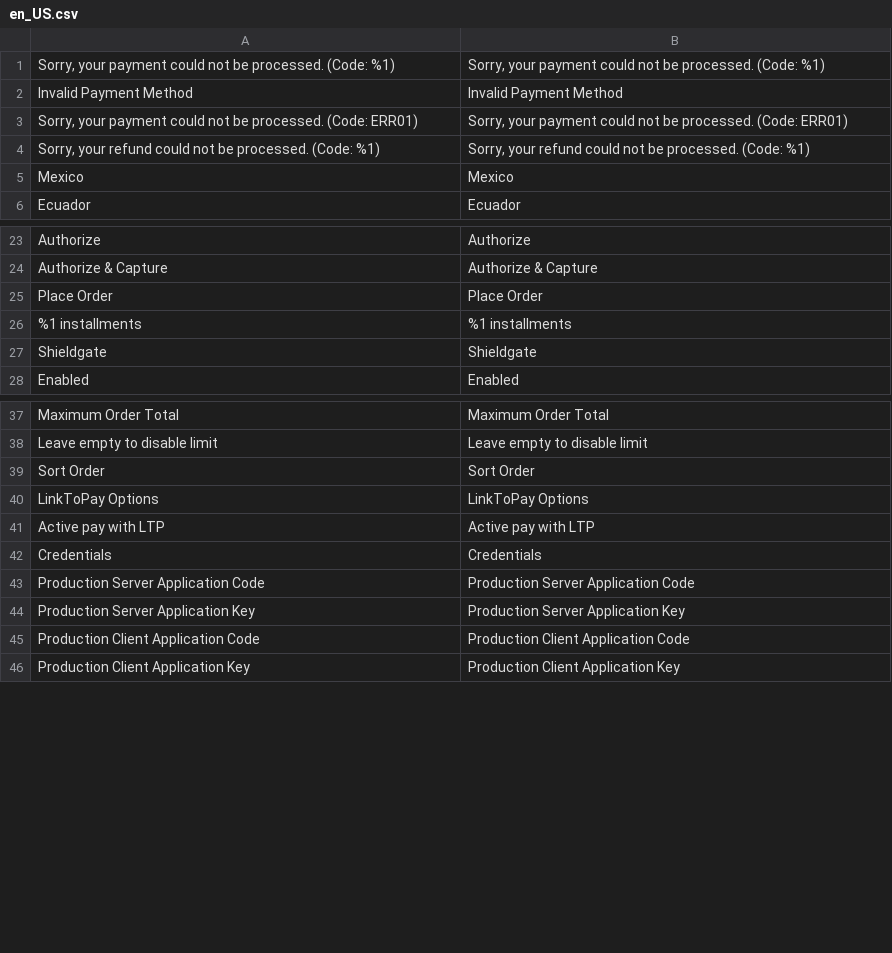
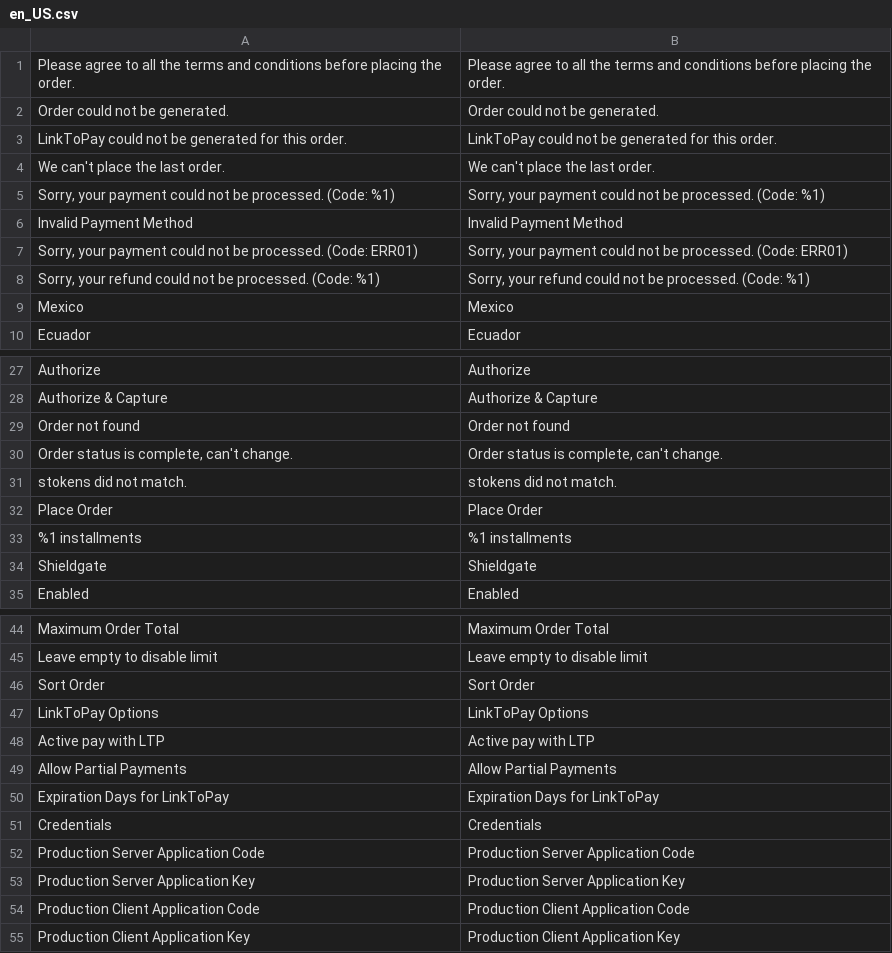
Before and after one commit to afirme-shieldgate/sg-m2-plugin, a CSV file: i18n/en_US.csv, drawn as a sheet; only a part is shown, gaps mark what is left out; the diff names each change by its address in the sheet, - before the commit and + after, or states it on an @@ line.

```diff
--- a/i18n/en_US.csv
+++ b/i18n/en_US.csv
+row 1: Please agree to all the terms and conditions before placing the order. | Please agree to all the terms and conditions before placing the order.
+row 2: Order could not be generated. | Order could not be generated.
+row 3: LinkToPay could not be generated for this order. | LinkToPay could not be generated for this order.
+row 4: We can't place the last order. | We can't place the last order.
+row 29: Order not found | Order not found
+row 30: Order status is complete, can't change. | Order status is complete, can't change.
+row 31: stokens did not match. | stokens did not match.
+row 49: Allow Partial Payments | Allow Partial Payments
+row 50: Expiration Days for LinkToPay | Expiration Days for LinkToPay
```
Also changed, not shown: i18n/es.csv, i18n/es_MX.csv, 41 other files.
